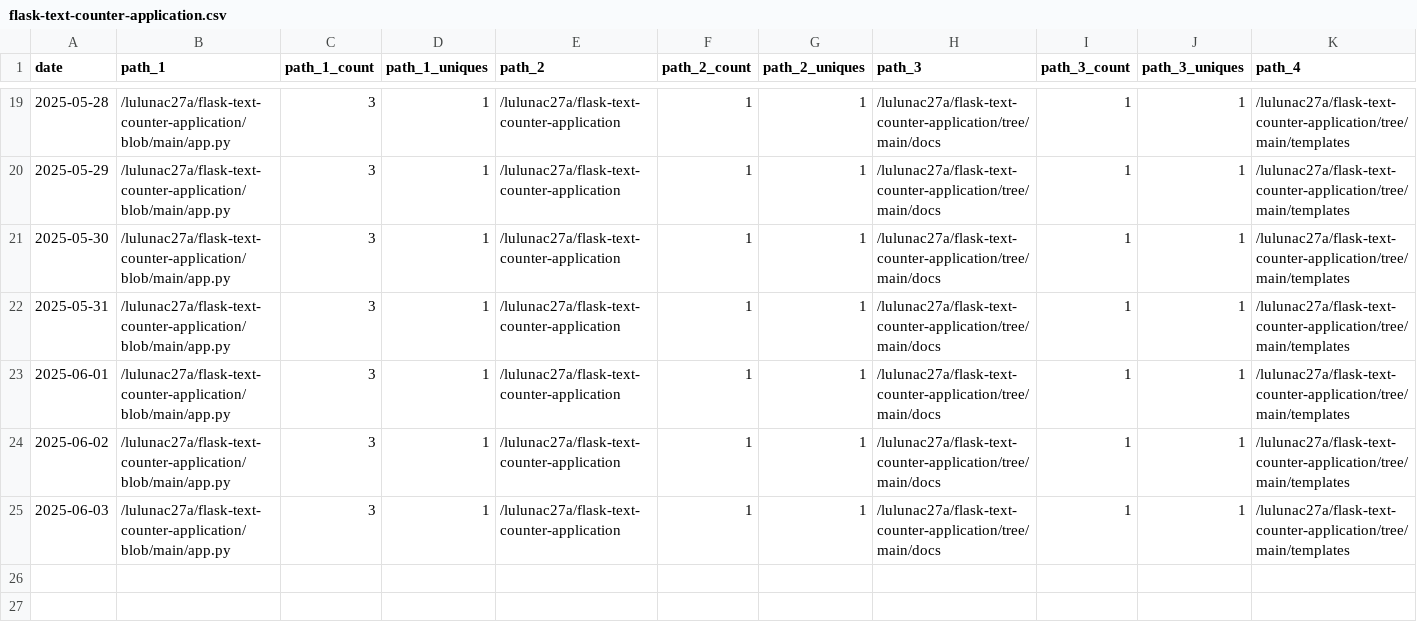
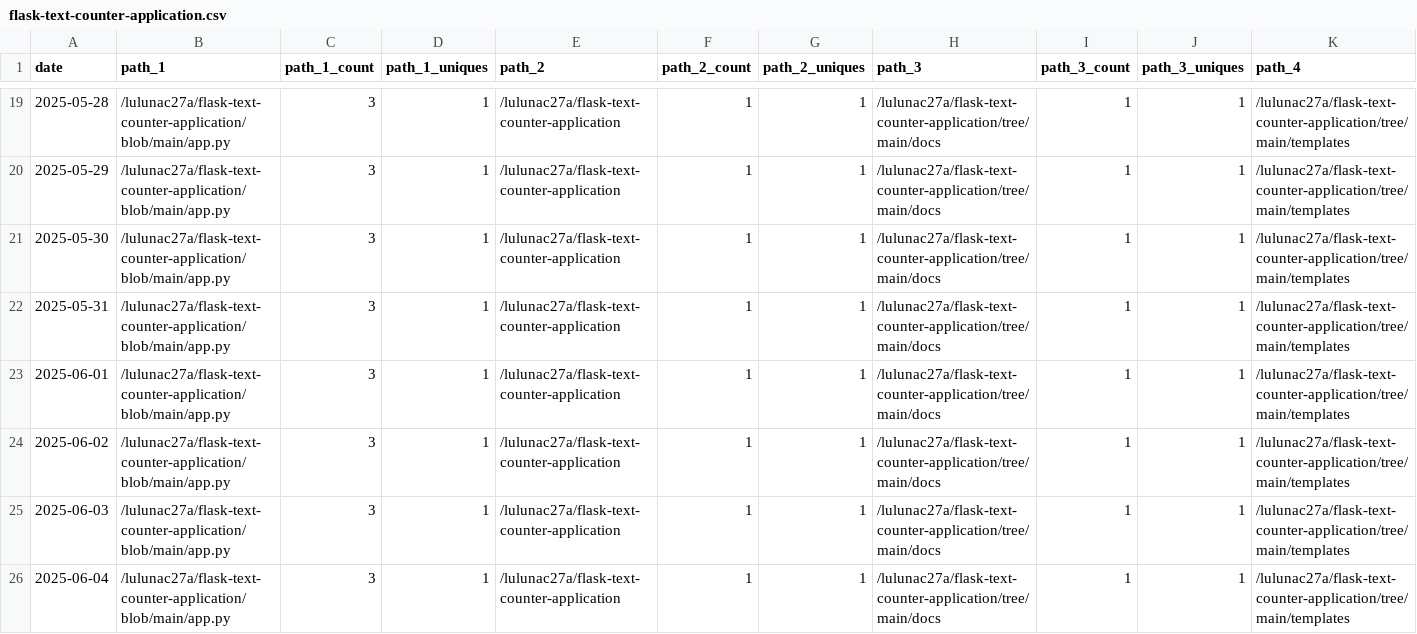
Before and after one commit to lulunac27a/github-repo-traffic-stats, a CSV file: data/github_paths/flask-text-counter-application.csv, drawn as a sheet; only a part is shown, gaps mark what is left out; rows hold the shown columns only; the diff names each change by its address in the sheet, - before the commit and + after, or states it on an @@ line.

Commit message:
data update

```diff
--- a/data/github_paths/flask-text-counter-application.csv
+++ b/data/github_paths/flask-text-counter-application.csv
+row 26: 2025-06-04 | /lulunac27a/flask-text-counter-application/blob/main/app.py | 3 | 1 | /lulunac27a/flask-text-counter-application | 1 | 1 | /lulunac27a/flask-text-counter-application/tree/main/docs | 1 | 1 | /lulunac27a/flask-text-counter-application/tree/main/templates
```
Also changed, not shown: data/github_paths/bingo-game-with-score.csv, data/github_paths/current-date-time-command-line-app.csv, 34 other files.
